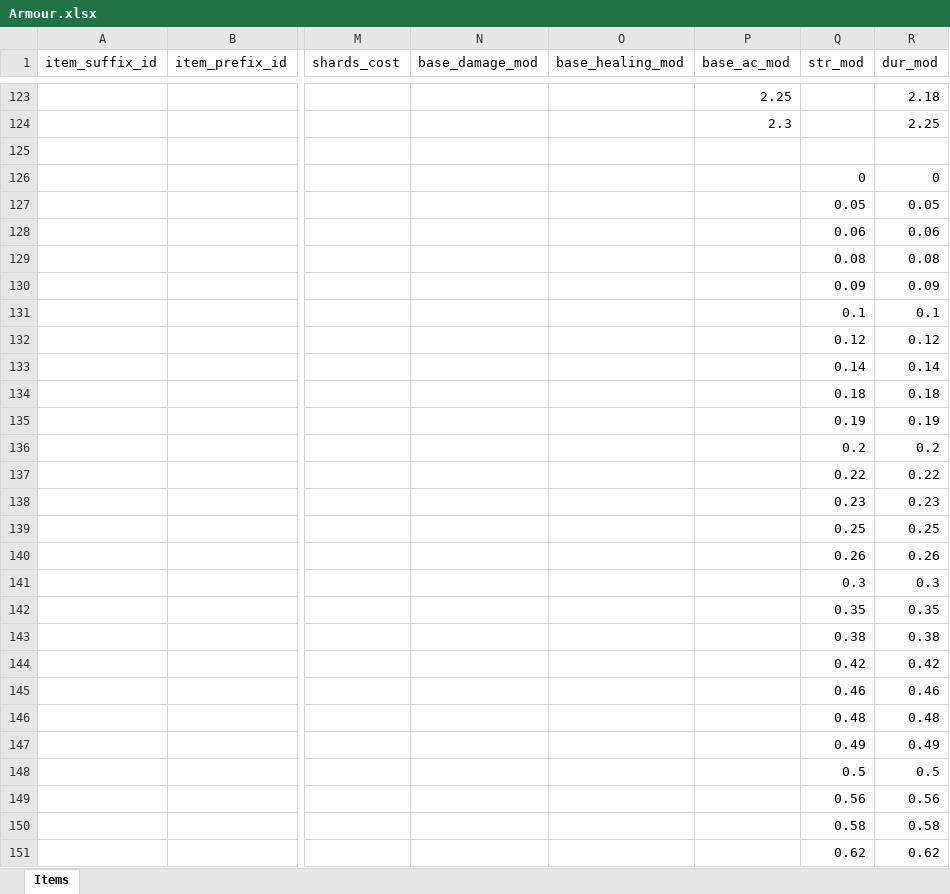
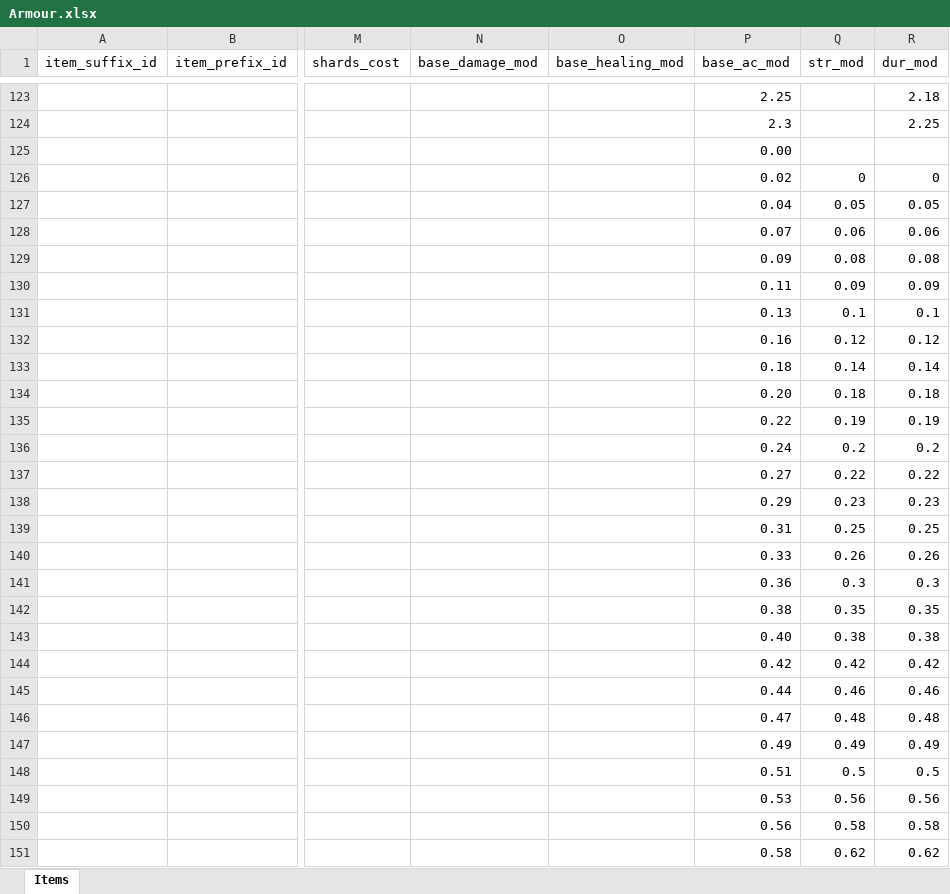
Before and after one commit to AdamKyle/flare, an Excel workbook: resources/data-imports/items/Armour.xlsx, sheet Items, drawn as a sheet; only a part is shown, gaps mark what is left out; values as stored, in another font and other column widths than the file's, no borders; the diff covers the shown part only; the diff names each change by its address in the sheet, - before the commit and + after, or states it on an @@ line.

Commit message:
Working on adding trinkets.
- We have a new trinkets file, but missing some data.
- Simplified the character sheet.
- Added new Ambush, Counter and their resistances.
  - These need to be added to monsters as well.

```diff
--- a/resources/data-imports/items/Armour.xlsx (sheet Items)
+++ b/resources/data-imports/items/Armour.xlsx (sheet Items)
-P125 (base_ac_mod): (empty)
+P125 (base_ac_mod): 0.00
-P126 (base_ac_mod): (empty)
+P126 (base_ac_mod): 0.02
-P127 (base_ac_mod): (empty)
+P127 (base_ac_mod): 0.04
-P128 (base_ac_mod): (empty)
+P128 (base_ac_mod): 0.07
-P129 (base_ac_mod): (empty)
+P129 (base_ac_mod): 0.09
-P130 (base_ac_mod): (empty)
+P130 (base_ac_mod): 0.11
-P131 (base_ac_mod): (empty)
+P131 (base_ac_mod): 0.13
-P132 (base_ac_mod): (empty)
+P132 (base_ac_mod): 0.16
-P133 (base_ac_mod): (empty)
+P133 (base_ac_mod): 0.18
-P134 (base_ac_mod): (empty)
+P134 (base_ac_mod): 0.20
-P135 (base_ac_mod): (empty)
+P135 (base_ac_mod): 0.22
-P136 (base_ac_mod): (empty)
+P136 (base_ac_mod): 0.24
-P137 (base_ac_mod): (empty)
+P137 (base_ac_mod): 0.27
-P138 (base_ac_mod): (empty)
+P138 (base_ac_mod): 0.29
-P139 (base_ac_mod): (empty)
+P139 (base_ac_mod): 0.31
-P140 (base_ac_mod): (empty)
+P140 (base_ac_mod): 0.33
-P141 (base_ac_mod): (empty)
+P141 (base_ac_mod): 0.36
-P142 (base_ac_mod): (empty)
+P142 (base_ac_mod): 0.38
-P143 (base_ac_mod): (empty)
+P143 (base_ac_mod): 0.40
-P144 (base_ac_mod): (empty)
+P144 (base_ac_mod): 0.42
-P145 (base_ac_mod): (empty)
+P145 (base_ac_mod): 0.44
-P146 (base_ac_mod): (empty)
+P146 (base_ac_mod): 0.47
-P147 (base_ac_mod): (empty)
+P147 (base_ac_mod): 0.49
-P148 (base_ac_mod): (empty)
+P148 (base_ac_mod): 0.51
-P149 (base_ac_mod): (empty)
+P149 (base_ac_mod): 0.53
-P150 (base_ac_mod): (empty)
+P150 (base_ac_mod): 0.56
-P151 (base_ac_mod): (empty)
+P151 (base_ac_mod): 0.58
```
Also changed, not shown: 342 edited cells elsewhere in this sheet, 42 other files.
